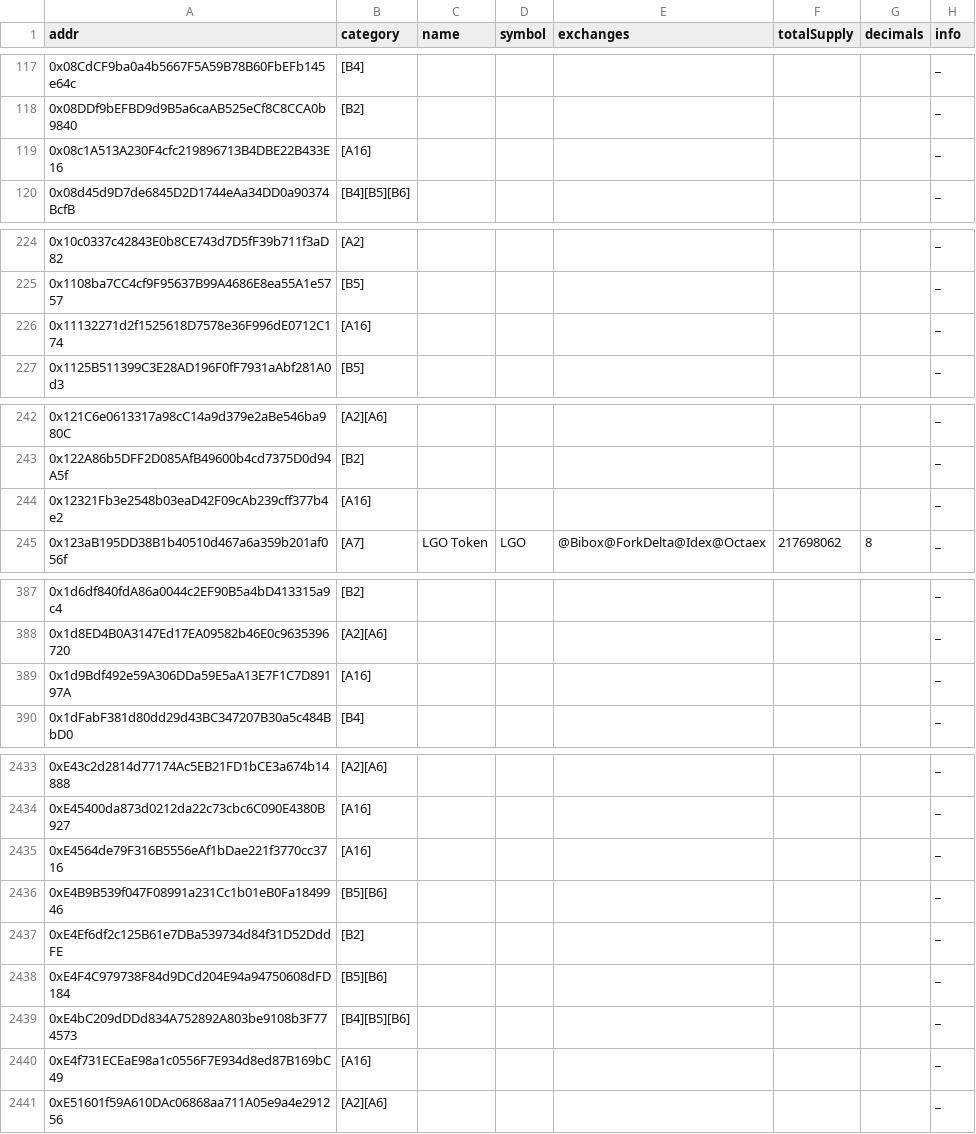
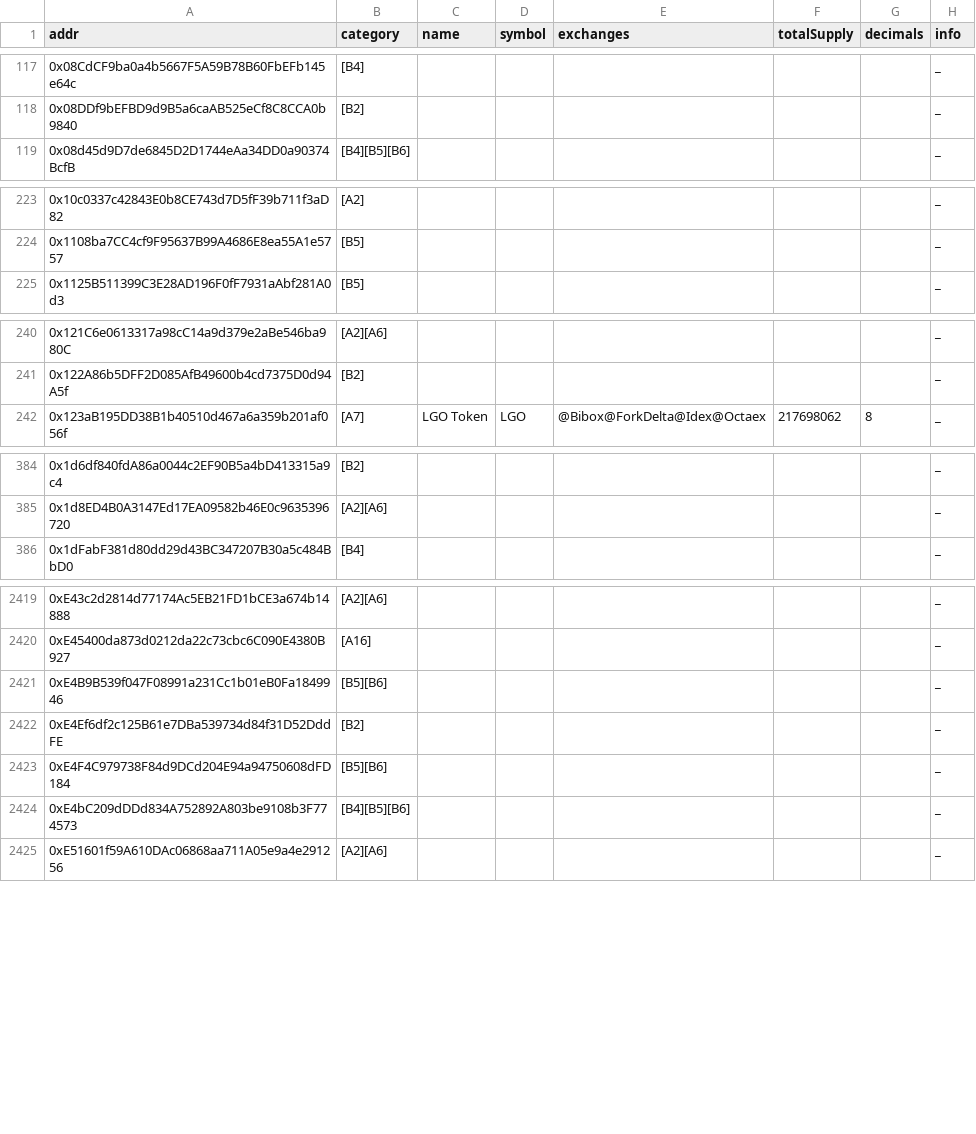
Before and after one commit to michaelwen45/buggy-erc20-standard-token, a CSV file: bad_tokens_all.csv, drawn as a sheet; only a part is shown, gaps mark what is left out; the diff covers the shown part only; the diff names each change by its address in the sheet, - before the commit and + after, or states it on an @@ line.

```diff
--- a/bad_tokens_all.csv
+++ b/bad_tokens_all.csv
-row 119: 0x08c1A513A230F4cfc219896713B4DBE22B433E16 | [A16] |  |  |  |  |  | _
-row 226: 0x11132271d2f1525618D7578e36F996dE0712C174 | [A16] |  |  |  |  |  | _
-row 244: 0x12321Fb3e2548b03eaD42F09cAb239cff377b4e2 | [A16] |  |  |  |  |  | _
-row 389: 0x1d9Bdf492e59A306DDa59E5aA13E7F1C7D89197A | [A16] |  |  |  |  |  | _
-row 2435: 0xE4564de79F316B5556eAf1bDae221f3770cc3716 | [A16] |  |  |  |  |  | _
-row 2440: 0xE4f731ECEaE98a1c0556F7E934d8ed87B169bC49 | [A16] |  |  |  |  |  | _
```
Also changed, not shown: 14 removed rows and 4 edited cells elsewhere in this file, csv/custom-call-abuse_o.csv, 3 other files.
